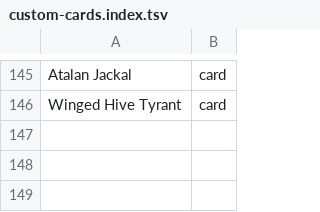
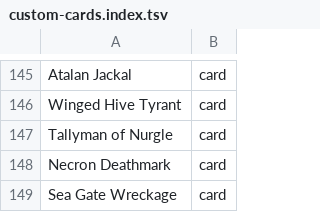
Before and after one commit to AARMOU/arcana_table, a TSV file: android/app/src/main/assets/argentum/custom-cards.index.tsv, drawn as a sheet; only a part is shown, gaps mark what is left out; the diff names each change by its address in the sheet, - before the commit and + after, or states it on an @@ line.

```diff
--- a/android/app/src/main/assets/argentum/custom-cards.index.tsv
+++ b/android/app/src/main/assets/argentum/custom-cards.index.tsv
+row 147: Tallyman of Nurgle | card
+row 148: Necron Deathmark | card
+row 149: Sea Gate Wreckage | card
```
Also changed, not shown: 1 other file.
